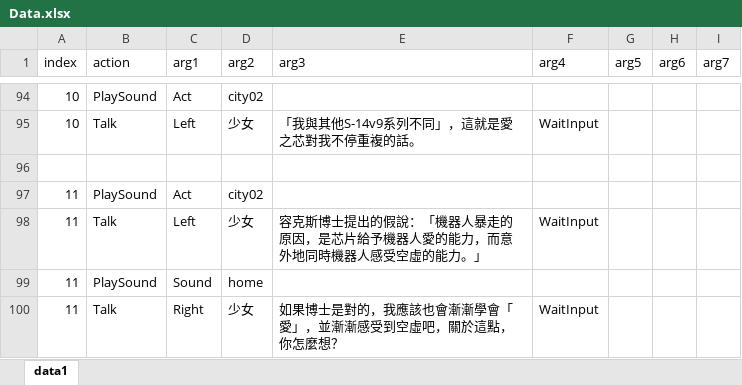
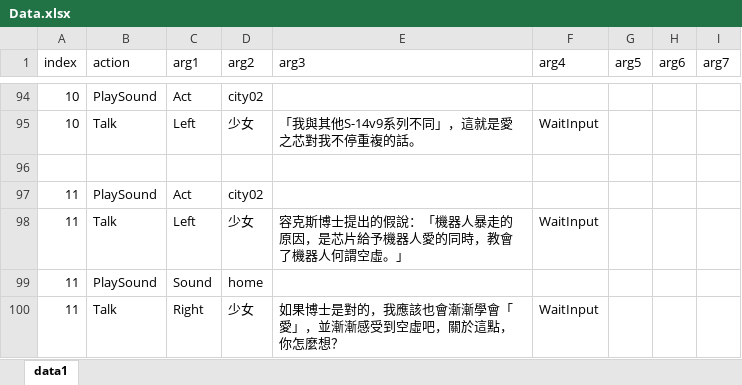
Before and after one commit to YouZhengHua/7thDIYGameJam, an Excel workbook: Assets/ExcelData/Data.xlsx, sheet data1, drawn as a sheet; only a part is shown, gaps mark what is left out; values as stored, in another font and other column widths than the file's, no borders; charts and pictures not drawn; the diff names each change by its address in the sheet, - before the commit and + after, or states it on an @@ line.

```diff
--- a/Assets/ExcelData/Data.xlsx (sheet data1)
+++ b/Assets/ExcelData/Data.xlsx (sheet data1)
-E98 (arg3): …器人愛的能力，而意外地同時機器人感受空虛的能力。」
+E98 (arg3): …器人愛的同時，教會了機器人何謂空虛。」
```
Also changed, not shown: 2 other files.
